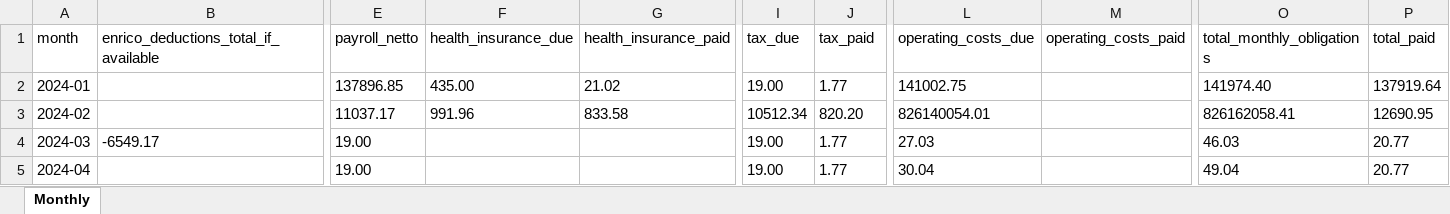
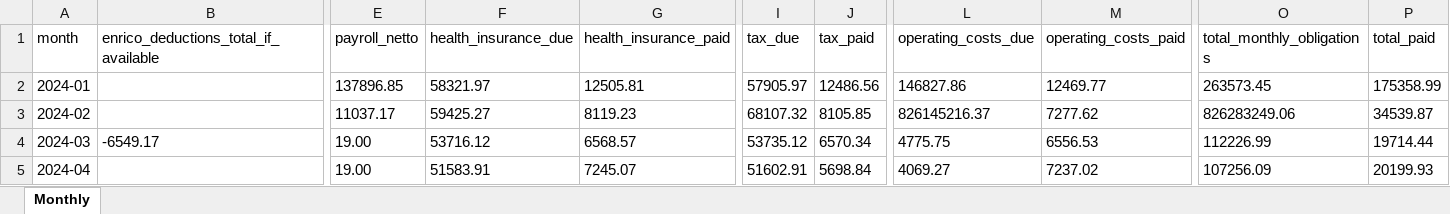
Before and after one commit to martinzahariev1/MZ-AOK, an Excel workbook: 08_Reports - Доклади - Berichte/Accounting_Cash_Flow/monthly_cash_flow_reconstruction.xlsx, sheet Monthly, drawn as a sheet; only a part is shown, gaps mark what is left out; values as stored, in another font and other column widths than the file's, no borders; the diff covers the shown part only; the diff names each change by its address in the sheet, - before the commit and + after, or states it on an @@ line.

```diff
--- a/08_Reports - Доклади - Berichte/Accounting_Cash_Flow/monthly_cash_flow_reconstruction.xlsx (sheet Monthly)
+++ b/08_Reports - Доклади - Berichte/Accounting_Cash_Flow/monthly_cash_flow_reconstruction.xlsx (sheet Monthly)
-F2 (health_insurance_due): 435.00
+F2 (health_insurance_due): 58321.97
-G2 (health_insurance_paid): 21.02
+G2 (health_insurance_paid): 12505.81
-I2 (tax_due): 19.00
+I2 (tax_due): 57905.97
-J2 (tax_paid): 1.77
+J2 (tax_paid): 12486.56
-L2 (operating_costs_due): 141002.75
+L2 (operating_costs_due): 146827.86
-M2 (operating_costs_paid): (empty)
+M2 (operating_costs_paid): 12469.77
-O2 (total_monthly_obligations): 141974.40
+O2 (total_monthly_obligations): 263573.45
-P2 (total_paid): 137919.64
+P2 (total_paid): 175358.99
-F3 (health_insurance_due): 991.96
+F3 (health_insurance_due): 59425.27
-G3 (health_insurance_paid): 833.58
+G3 (health_insurance_paid): 8119.23
-I3 (tax_due): 10512.34
+I3 (tax_due): 68107.32
-J3 (tax_paid): 820.20
+J3 (tax_paid): 8105.85
-L3 (operating_costs_due): 826140054.01
+L3 (operating_costs_due): 826145216.37
-M3 (operating_costs_paid): (empty)
+M3 (operating_costs_paid): 7277.62
-O3 (total_monthly_obligations): 826162058.41
+O3 (total_monthly_obligations): 826283249.06
-P3 (total_paid): 12690.95
+P3 (total_paid): 34539.87
-F4 (health_insurance_due): (empty)
+F4 (health_insurance_due): 53716.12
-G4 (health_insurance_paid): (empty)
+G4 (health_insurance_paid): 6568.57
-I4 (tax_due): 19.00
+I4 (tax_due): 53735.12
-J4 (tax_paid): 1.77
+J4 (tax_paid): 6570.34
-L4 (operating_costs_due): 27.03
+L4 (operating_costs_due): 4775.75
-M4 (operating_costs_paid): (empty)
+M4 (operating_costs_paid): 6556.53
-O4 (total_monthly_obligations): 46.03
+O4 (total_monthly_obligations): 112226.99
-P4 (total_paid): 20.77
+P4 (total_paid): 19714.44
-F5 (health_insurance_due): (empty)
+F5 (health_insurance_due): 51583.91
-G5 (health_insurance_paid): (empty)
+G5 (health_insurance_paid): 7245.07
-I5 (tax_due): 19.00
+I5 (tax_due): 51602.91
-J5 (tax_paid): 1.77
+J5 (tax_paid): 5698.84
-L5 (operating_costs_due): 30.04
+L5 (operating_costs_due): 4069.27
-M5 (operating_costs_paid): (empty)
+M5 (operating_costs_paid): 7237.02
-O5 (total_monthly_obligations): 49.04
+O5 (total_monthly_obligations): 107256.09
-P5 (total_paid): 20.77
+P5 (total_paid): 20199.93
```
Also changed, not shown: 110 edited cells elsewhere in this sheet, 08_Reports - Доклади - Berichte/Accounting_Cash_Flow/employee_timeline.xlsx, 08_Reports - Доклади - Berichte/Accounting_Cash_Flow/health_insurance_timeline.xlsx, 57 other files.
